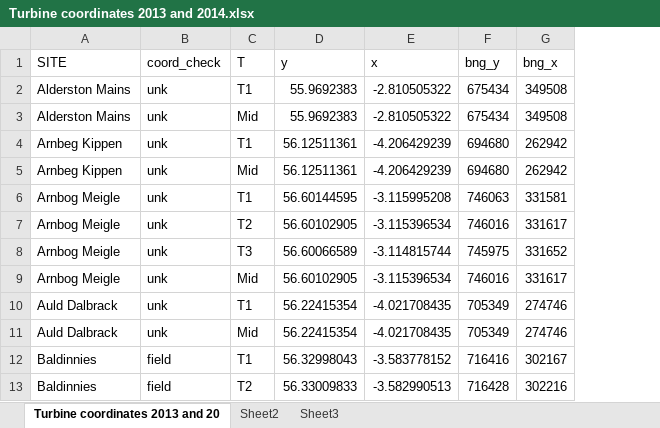
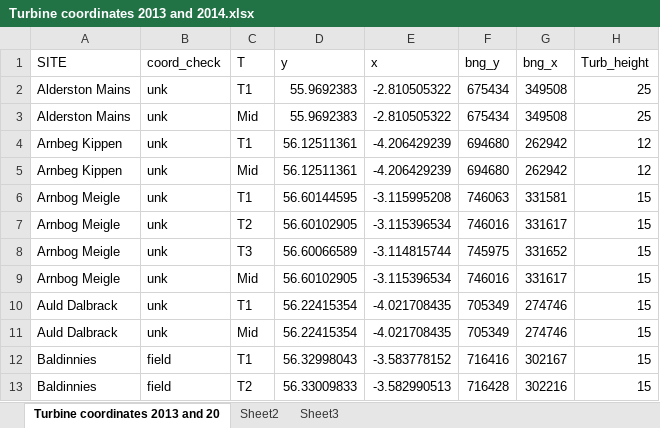
Before and after one commit to jejoenje/SWTBAT1314, an Excel workbook: data/Turbine coordinates 2013 and 2014.xlsx, sheet Turbine coordinates 2013 and 20, drawn as a sheet; only a part is shown; values as stored, in another font and other column widths than the file's, no borders; the diff names each change by its address in the sheet, - before the commit and + after, or states it on an @@ line.

Commit message:
Small updates to tables missing values.

```diff
--- a/data/Turbine coordinates 2013 and 2014.xlsx (sheet Turbine coordinates 2013 and 20)
+++ b/data/Turbine coordinates 2013 and 2014.xlsx (sheet Turbine coordinates 2013 and 20)
+column H (Turb_height), rows 2-13: 25 | 25 | 12 | 12 | 15 | 15 | 15 | 15 | 15 | 15 | 15 | 15
```
Also changed, not shown: 4 other files.
